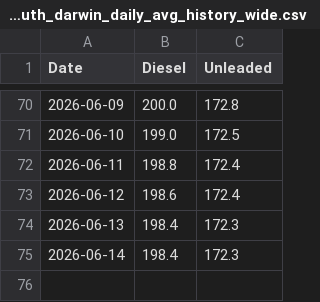
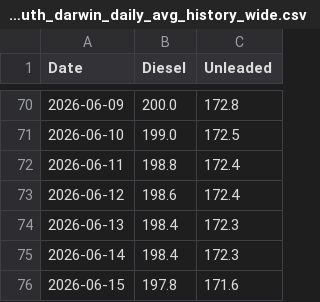
Before and after one commit to ResearchTourismNT/Fuel-Prices, a CSV file: data/Daily Fuel Price Data - Darwin Only/motormouth_darwin_daily_avg_history_wide.csv, drawn as a sheet; only a part is shown, gaps mark what is left out.

```diff
--- a/data/Daily Fuel Price Data - Darwin Only/motormouth_darwin_daily_avg_history_wide.csv
+++ b/data/Daily Fuel Price Data - Darwin Only/motormouth_darwin_daily_avg_history_wide.csv
@@ -75 +75,2 @@ Date,Diesel,Unleaded
 2026-06-14,198.4,172.3
+2026-06-15,197.8,171.6
```
Also changed, not shown: data/Daily Fuel Price Data - Darwin Only/motormouth_darwin_daily_avg_history_long.csv, data/Daily Fuel Price Data - Darwin Only/motormouth_darwin_daily_avg_run_log.csv.
